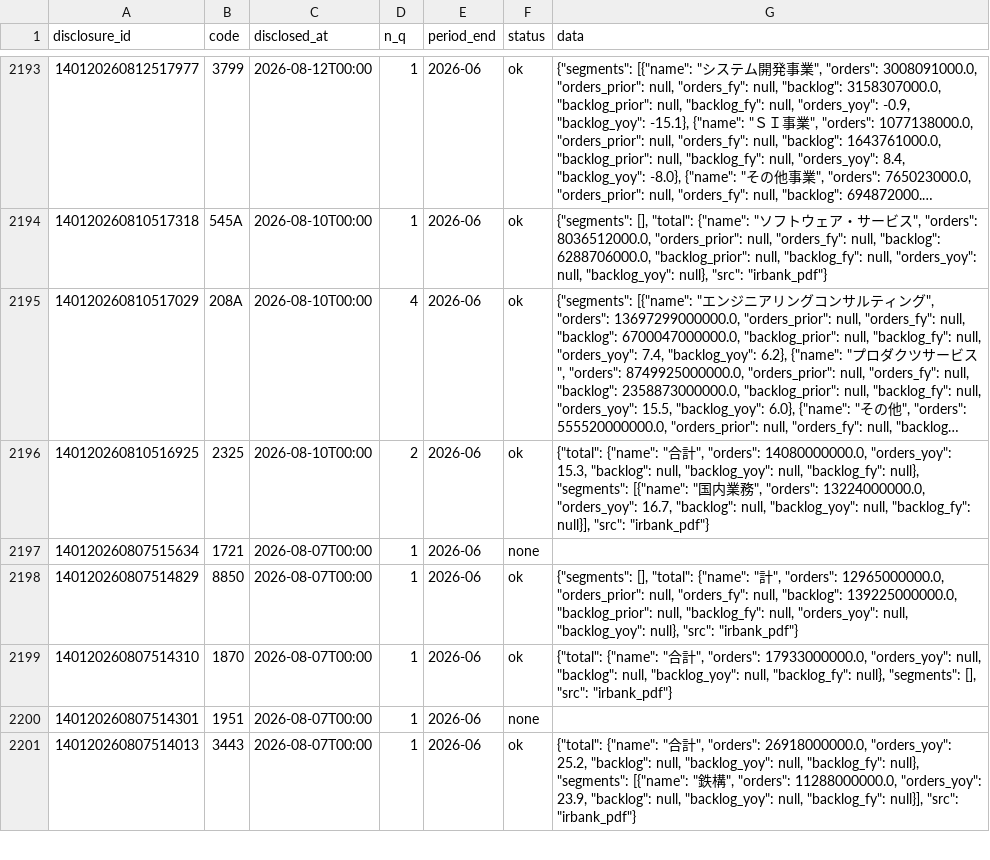
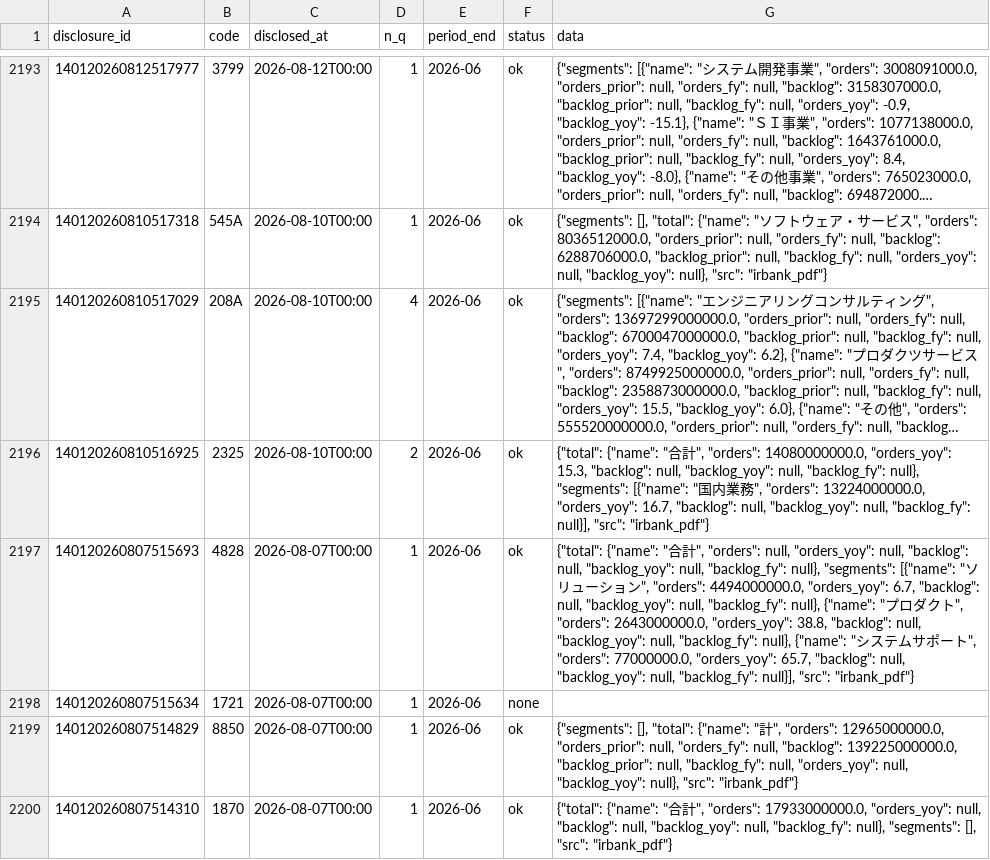
Before and after one commit to vix96343-source/kessan-hantei, a CSV file: data/orders.csv, drawn as a sheet; only a part is shown, gaps mark what is left out; the shorter side is filled out with more unchanged rows; long unchanged cells end in …; the diff names each change by its address in the sheet, - before the commit and + after, or states it on an @@ line.

Commit message:
data: 前の四半期のセグメント・受注・会社予想・発表時刻(IRBANK・各社IR)を補完(手元)

```diff
--- a/data/orders.csv
+++ b/data/orders.csv
+row 2197: 140120260807515693 | 4828 | 2026-08-07T00:00 | 1 | 2026-06 | ok | {"total": {"name": "合計", "orders": null, "orders_yoy": null, "backlog": null, "backlog_yoy": null, "backlog_fy": null}, "segments": [{"name": "ソリューション", "orders": 4494000000.0, "orders_yoy": 6.7, "backlog": null, "backlog_yoy": null, "backlog_fy": null}, {"name": "プロダクト", "orders": 2643000000.0, "orders_yoy": 38.8, "backlog": null, "backlog_yoy": null, "backlog_fy": null}, {"name": "システムサポート", "orders": 77000000.0, "orders_yoy": 65.7, "backlog": null, "backlog_yoy": null, "backlog_fy": null}], "src": "irbank_pdf"}
```
Also changed, not shown: data/ir_times.csv, 3 other files.
